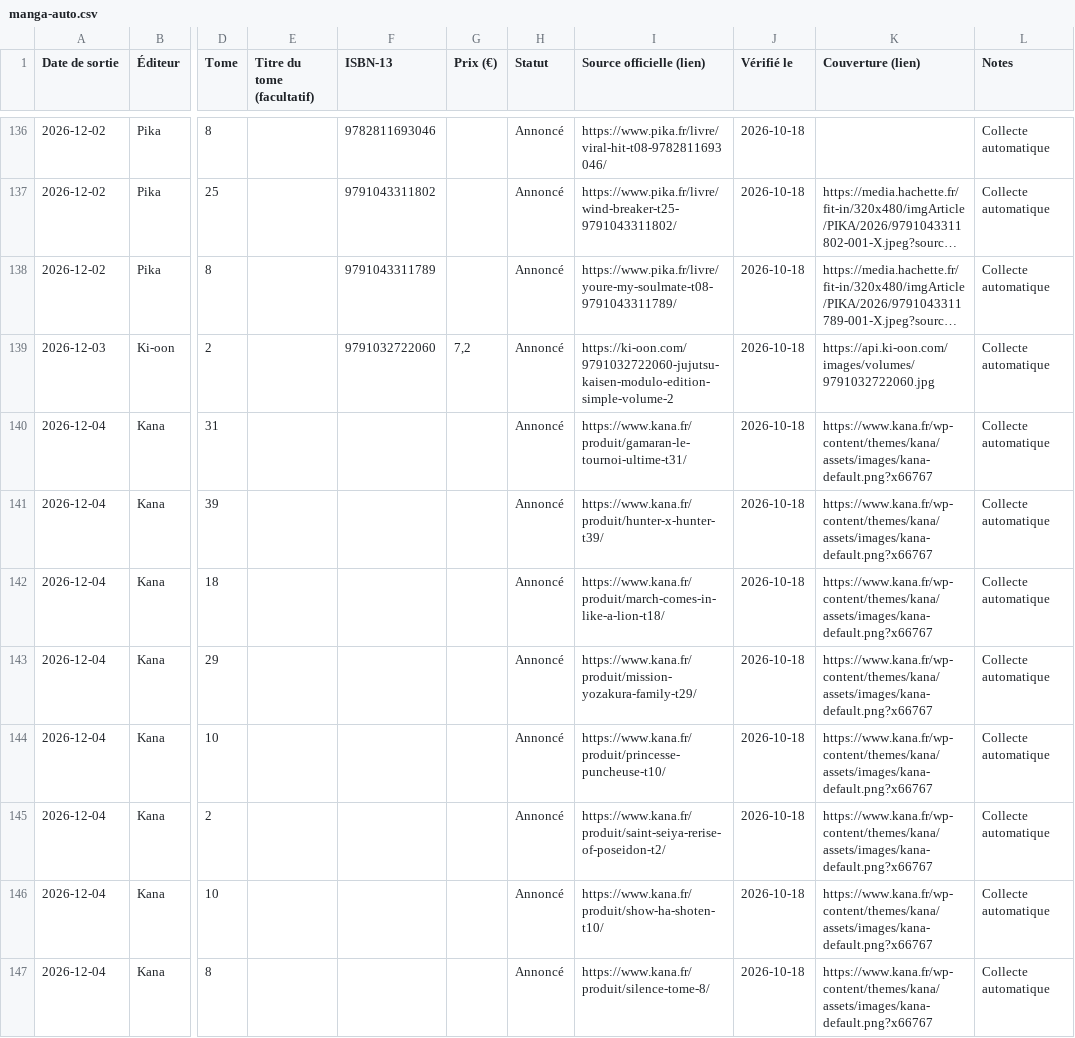
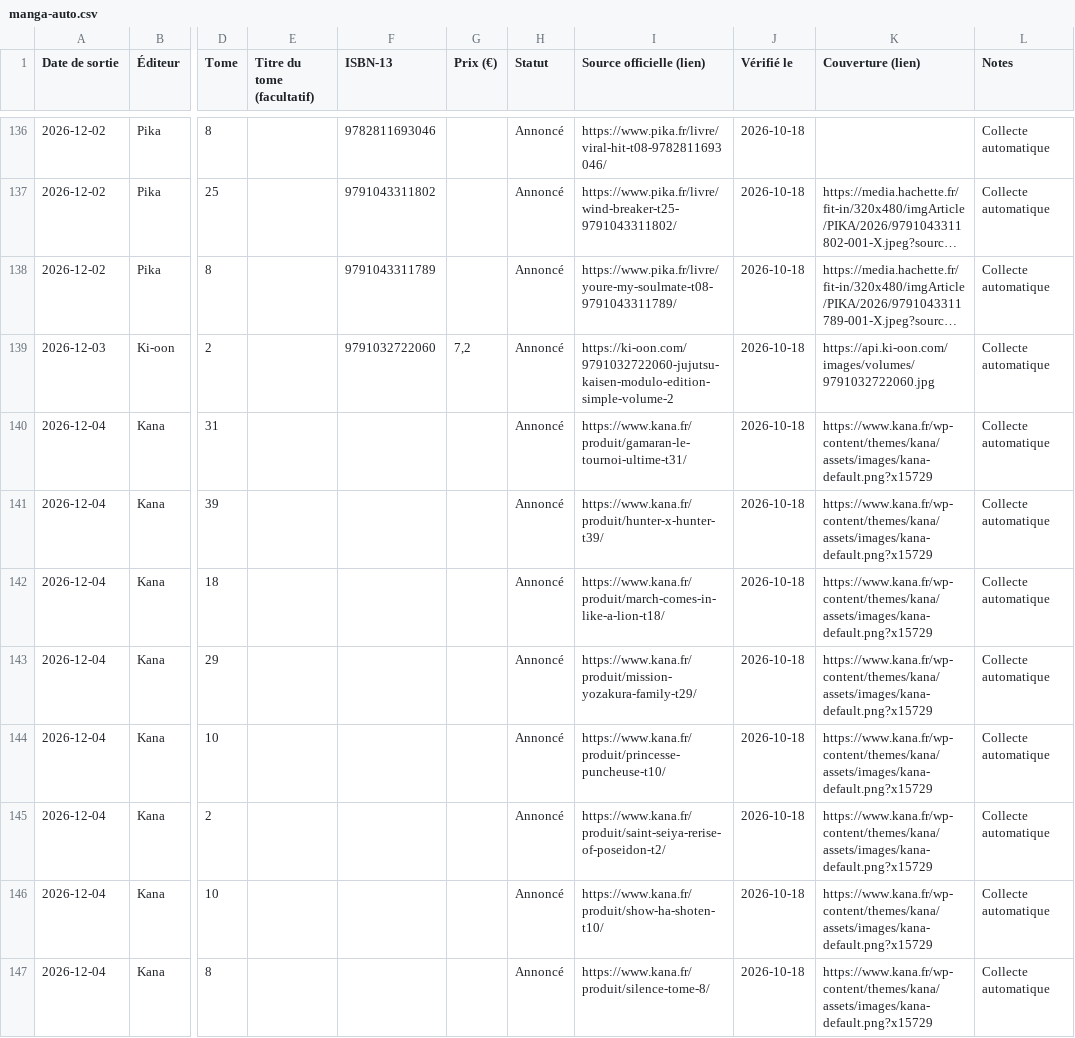
Before and after one commit to SamTadaManga/manga-calendrier, a CSV file: manga-calendrier/data/manga-auto.csv, drawn as a sheet; only a part is shown, gaps mark what is left out; long unchanged cells end in …; the diff covers the shown part only; the diff names each change by its address in the sheet, - before the commit and + after, or states it on an @@ line.

```diff
--- a/manga-calendrier/data/manga-auto.csv
+++ b/manga-calendrier/data/manga-auto.csv
-K140:K147 (Couverture (lien)): https://www.kana.fr/wp-content/themes/kana/assets/images/kana-default.png?x66767
+K140:K147 (Couverture (lien)): https://www.kana.fr/wp-content/themes/kana/assets/images/kana-default.png?x15729
```
Also changed, not shown: 12 edited cells elsewhere in this file, 4 other files.
